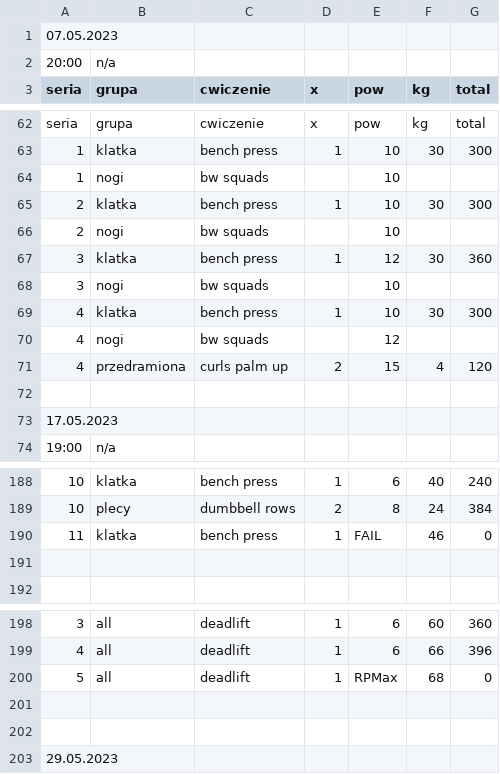
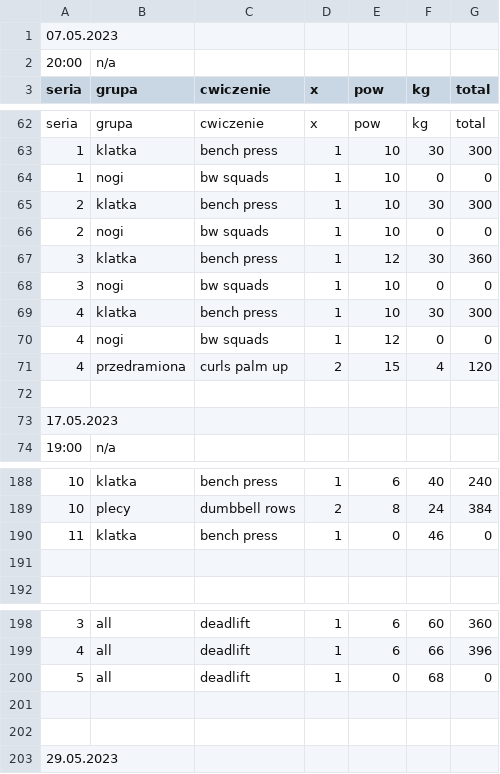
Before and after one commit to bardev0/gymcat, a CSV file: workouts_to_enter.csv, drawn as a sheet; only a part is shown, gaps mark what is left out; the diff names each change by its address in the sheet, - before the commit and + after, or states it on an @@ line.

Commit message:
refine entery data, exported modules to server.ts

```diff
--- a/workouts_to_enter.csv
+++ b/workouts_to_enter.csv
-D64 (x): (empty)
+D64 (x): 1
-F64 (kg): (empty)
+F64 (kg): 0
-G64 (total): (empty)
+G64 (total): 0
-D66 (x): (empty)
+D66 (x): 1
-F66 (kg): (empty)
+F66 (kg): 0
-G66 (total): (empty)
+G66 (total): 0
-D68 (x): (empty)
+D68 (x): 1
-F68 (kg): (empty)
+F68 (kg): 0
-G68 (total): (empty)
+G68 (total): 0
-D70 (x): (empty)
+D70 (x): 1
-F70 (kg): (empty)
+F70 (kg): 0
-G70 (total): (empty)
+G70 (total): 0
-E190 (pow): FAIL
+E190 (pow): 0
-E200 (pow): RPMax
+E200 (pow): 0
```
Also changed, not shown: 3 other files.
